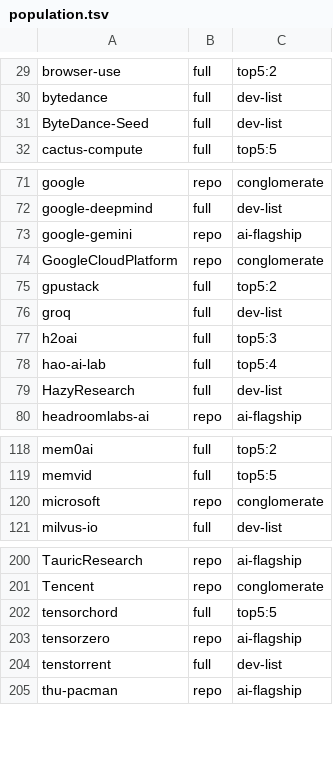
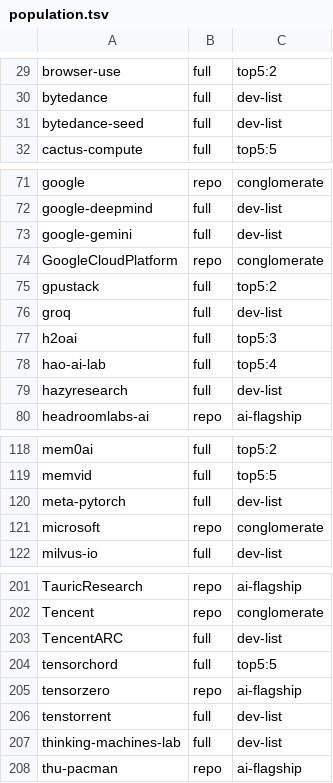
Before and after one commit to readback-ai/ai-rd-analysis, a TSV file: data/derived/population.tsv, drawn as a sheet; only a part is shown, gaps mark what is left out; the diff covers the shown part only.

```diff
--- a/data/derived/population.tsv
+++ b/data/derived/population.tsv
@@ -30,3 +30,3 @@ browser-use	full	top5:2
 bytedance	full	dev-list
-ByteDance-Seed	full	dev-list
+bytedance-seed	full	dev-list
 cactus-compute	full	top5:5
@@ -72,3 +72,3 @@ google	repo	conglomerate
 google-deepmind	full	dev-list
-google-gemini	repo	ai-flagship
+google-gemini	full	dev-list
 GoogleCloudPlatform	repo	conglomerate
@@ -78,3 +78,3 @@ h2oai	full	top5:3
 hao-ai-lab	full	top5:4
-HazyResearch	full	dev-list
+hazyresearch	full	dev-list
 headroomlabs-ai	repo	ai-flagship
@@ -119,2 +119,3 @@ mem0ai	full	top5:2
 memvid	full	top5:5
+meta-pytorch	full	dev-list
 microsoft	repo	conglomerate
@@ -201,2 +202,3 @@ TauricResearch	repo	ai-flagship
 Tencent	repo	conglomerate
+TencentARC	full	dev-list
 tensorchord	full	top5:5
@@ -204,2 +206,3 @@ tensorzero	repo	ai-flagship
 tenstorrent	full	dev-list
+thinking-machines-lab	full	dev-list
 thu-pacman	repo	ai-flagship
```
Also changed, not shown: 1 edited cell elsewhere in this file, data/derived/ai_scan.tsv, data/sources/curated_orgs.tsv, 3 other files.
